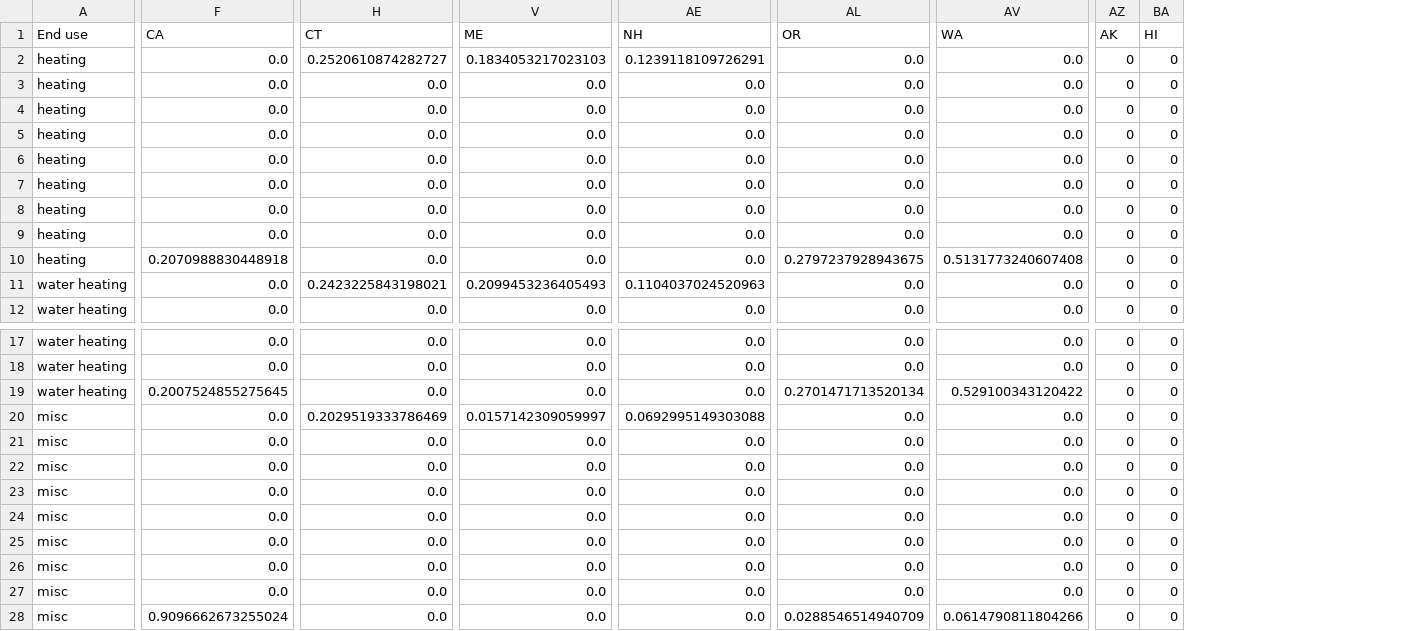
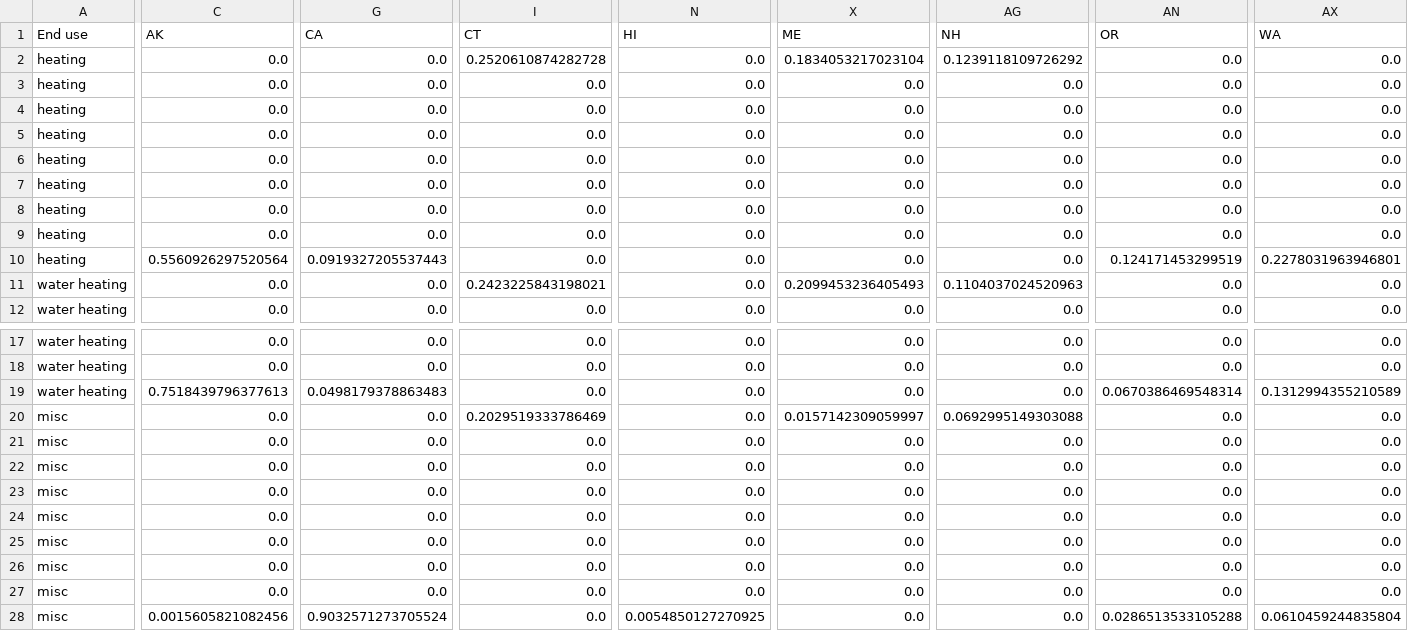
Before and after one commit to scout-bto/scout, a CSV file: scout/supporting_data/convert_data/geo_map/Res_Cdiv_State_amy2018_distillate.csv, drawn as a sheet; only a part is shown, gaps mark what is left out; removed rows and columns are numbered as before the commit, all else as after; the diff covers the shown part only; the diff names each change by its address in the sheet, - before the commit and + after, or states it on an @@ line.

```diff
--- a/scout/supporting_data/convert_data/geo_map/Res_Cdiv_State_amy2018_distillate.csv
+++ b/scout/supporting_data/convert_data/geo_map/Res_Cdiv_State_amy2018_distillate.csv
+column C (AK), rows 2-12: 0.0 | 0.0 | 0.0 | 0.0 | 0.0 | 0.0 | 0.0 | 0.0 | 0.5560926297520564 | 0.0 | 0.0; rows 17-28: 0.0 | 0.0 | 0.7518439796377613 | 0.0 | 0.0 | 0.0 | 0.0 | 0.0 | 0.0 | 0.0 | 0.0 | 0.0015605821082456
+column N (HI), rows 2-12: all 0.0; rows 17-28: 0.0 | 0.0 | 0.0 | 0.0 | 0.0 | 0.0 | 0.0 | 0.0 | 0.0 | 0.0 | 0.0 | 0.0054850127270925
-column AZ (AK), rows 2-12: all 0; rows 17-28: all 0
-column BA (HI), rows 2-12: all 0; rows 17-28: all 0
-I2 (CT): 0.2520610874282727
+I2 (CT): 0.2520610874282728
-X2 (ME): 0.1834053217023103
+X2 (ME): 0.1834053217023104
-AG2 (NH): 0.1239118109726291
+AG2 (NH): 0.1239118109726292
-G10 (CA): 0.2070988830448918
+G10 (CA): 0.0919327205537443
-AN10 (OR): 0.2797237928943675
+AN10 (OR): 0.124171453299519
-AX10 (WA): 0.5131773240607408
+AX10 (WA): 0.2278031963946801
-G19 (CA): 0.2007524855275645
+G19 (CA): 0.0498179378863483
-AN19 (OR): 0.2701471713520134
+AN19 (OR): 0.0670386469548314
-AX19 (WA): 0.529100343120422
+AX19 (WA): 0.1312994355210589
-G28 (CA): 0.9096662673255024
+G28 (CA): 0.9032571273705524
-AN28 (OR): 0.0288546514940709
+AN28 (OR): 0.0286513533105288
-AX28 (WA): 0.0614790811804266
+AX28 (WA): 0.0610459244835804
```
Also changed, not shown: 3 edited cells elsewhere in this file, scout/supporting_data/convert_data/geo_map/Com_Cdiv_EMM_amy2018_distillate.csv, scout/supporting_data/convert_data/geo_map/Com_Cdiv_EMM_amy2018_distillate_Stock.csv, 19 other files.
